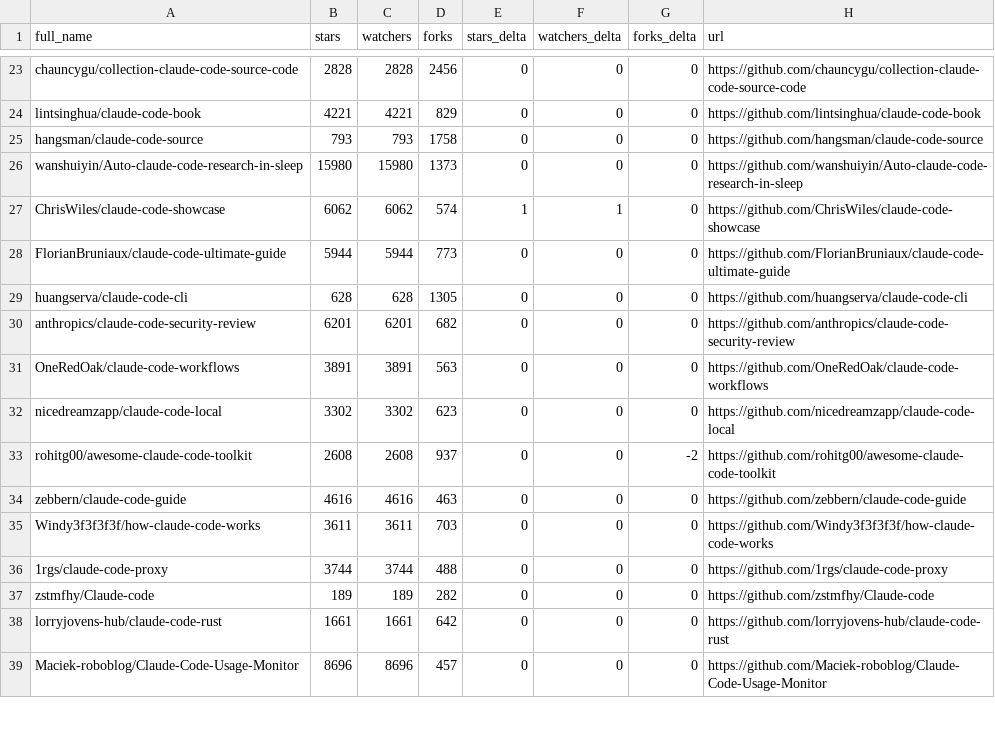
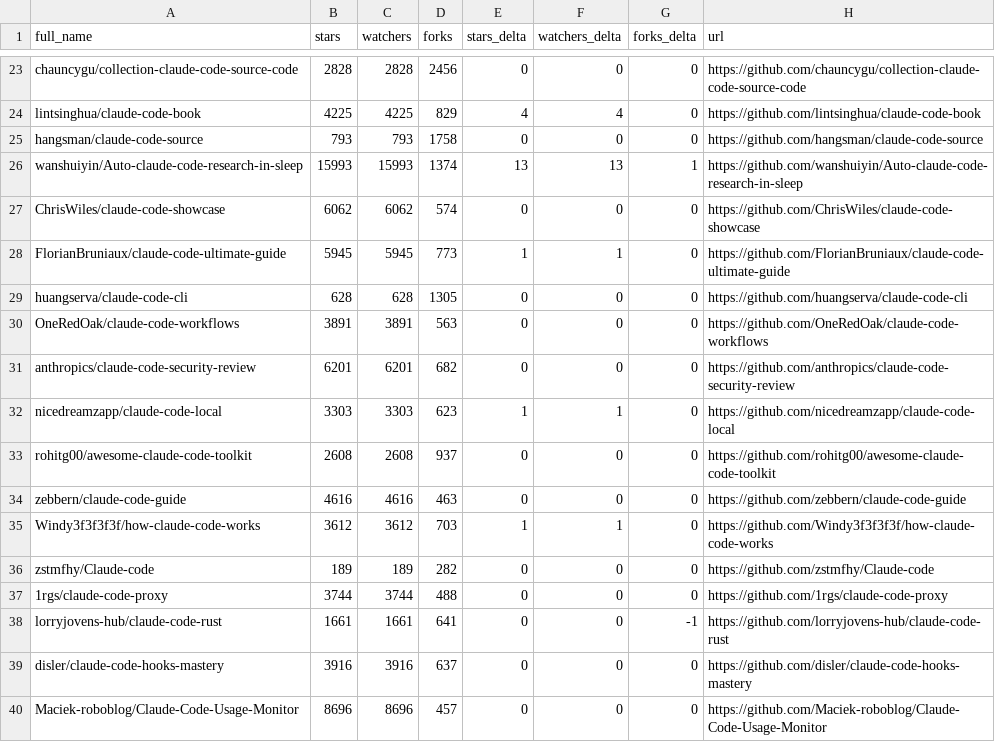
Before and after one commit to esteininger/awesome-claude-code, a CSV file: data/repo-ticker.csv, drawn as a sheet; only a part is shown, gaps mark what is left out; the diff covers the shown part only; the diff names each change by its address in the sheet, - before the commit and + after, or states it on an @@ line.

```diff
--- a/data/repo-ticker.csv
+++ b/data/repo-ticker.csv
-B24 (stars): 4221
+B24 (stars): 4225
-C24 (watchers): 4221
+C24 (watchers): 4225
-E24 (stars_delta): 0
+E24 (stars_delta): 4
-F24 (watchers_delta): 0
+F24 (watchers_delta): 4
-B26 (stars): 15980
+B26 (stars): 15993
-C26 (watchers): 15980
+C26 (watchers): 15993
-D26 (forks): 1373
+D26 (forks): 1374
-E26 (stars_delta): 0
+E26 (stars_delta): 13
-F26 (watchers_delta): 0
+F26 (watchers_delta): 13
-G26 (forks_delta): 0
+G26 (forks_delta): 1
-E27 (stars_delta): 1
+E27 (stars_delta): 0
-F27 (watchers_delta): 1
+F27 (watchers_delta): 0
-B28 (stars): 5944
+B28 (stars): 5945
-C28 (watchers): 5944
+C28 (watchers): 5945
-E28 (stars_delta): 0
+E28 (stars_delta): 1
-F28 (watchers_delta): 0
+F28 (watchers_delta): 1
@@ row 31 moved to row 30: OneRedOak/claude-code-workflows @@
-B32 (stars): 3302
+B32 (stars): 3303
-C32 (watchers): 3302
+C32 (watchers): 3303
-E32 (stars_delta): 0
+E32 (stars_delta): 1
-F32 (watchers_delta): 0
+F32 (watchers_delta): 1
-G33 (forks_delta): -2
+G33 (forks_delta): 0
-B35 (stars): 3611
+B35 (stars): 3612
-C35 (watchers): 3611
+C35 (watchers): 3612
-E35 (stars_delta): 0
+E35 (stars_delta): 1
-F35 (watchers_delta): 0
+F35 (watchers_delta): 1
@@ row 37 moved to row 36: zstmfhy/Claude-code @@
-D38 (forks): 642
+D38 (forks): 641
-G38 (forks_delta): 0
+G38 (forks_delta): -1
@@ row 40 moved to row 39: disler/claude-code-hooks-mastery @@
```
Also changed, not shown: 1 added row, 1 removed row, 1 moved row and 131 edited cells elsewhere in this file, 4 other files.
